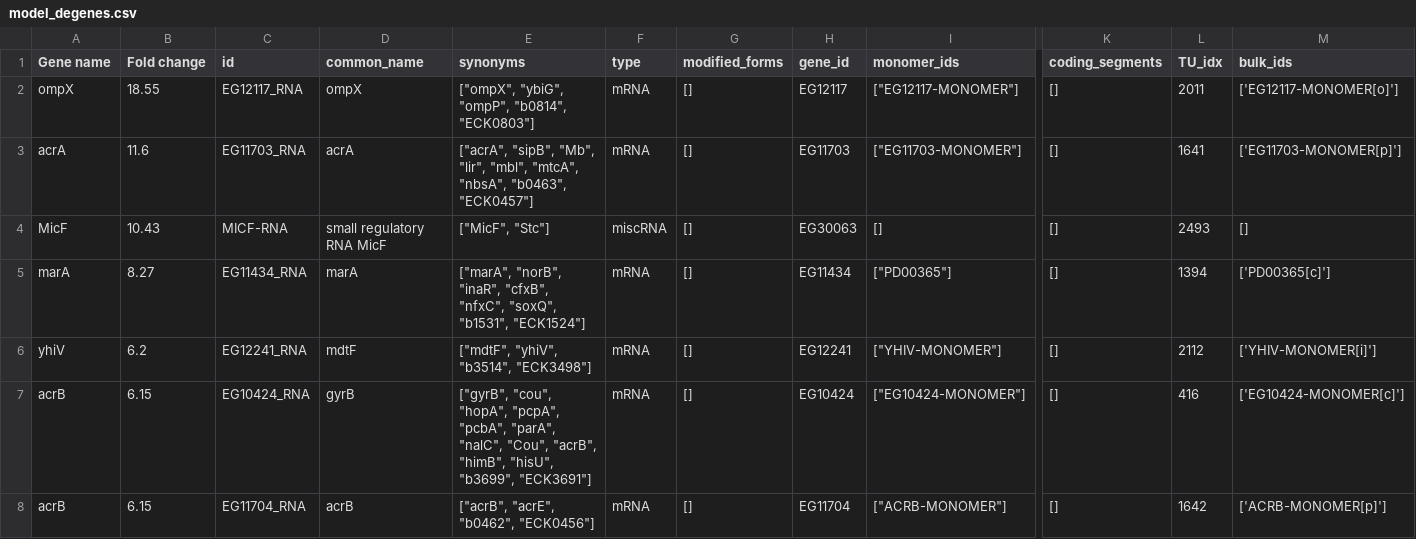
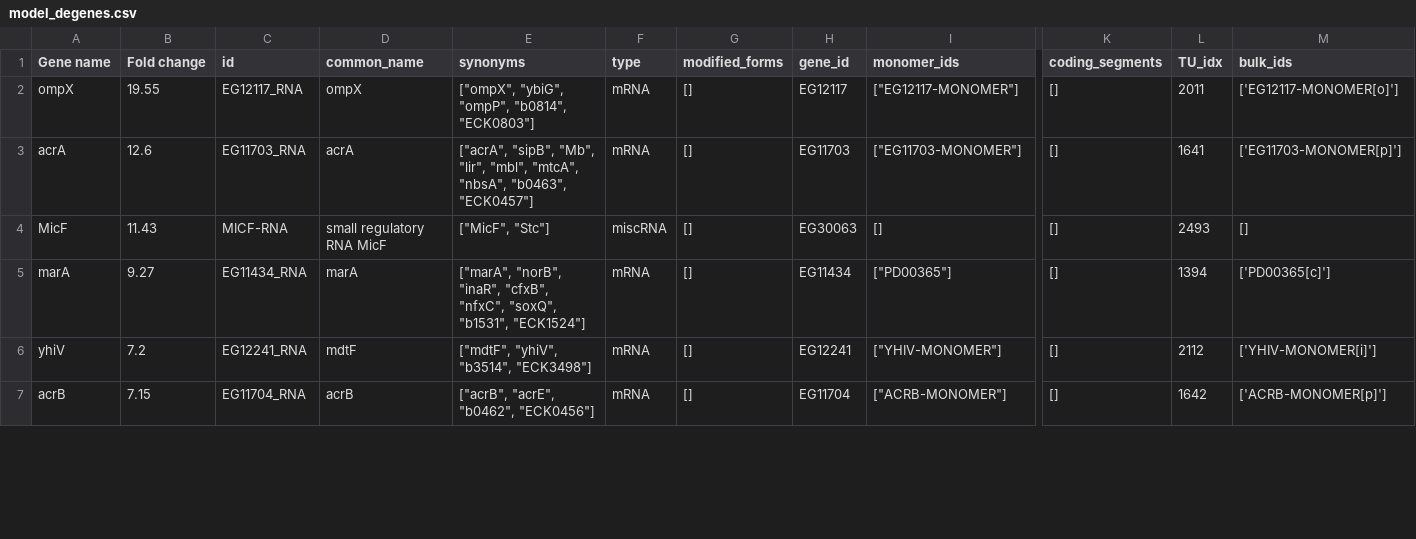
Before and after one commit to thalassemia/vEcoli, a CSV file: ecoli/experiments/marA_binding/model_degenes.csv, drawn as a sheet; only a part is shown, gaps mark what is left out; removed rows and columns are numbered as before the commit, all else as after; rows hold the shown columns only; the diff covers the shown part only; the diff names each change by its address in the sheet, - before the commit and + after, or states it on an @@ line.

```diff
--- a/ecoli/experiments/marA_binding/model_degenes.csv
+++ b/ecoli/experiments/marA_binding/model_degenes.csv
-B2 (Fold change): 18.55
+B2 (Fold change): 19.55
-B3 (Fold change): 11.6
+B3 (Fold change): 12.6
-B4 (Fold change): 10.43
+B4 (Fold change): 11.43
-B5 (Fold change): 8.27
+B5 (Fold change): 9.27
-B6 (Fold change): 6.2
+B6 (Fold change): 7.2
-row 7: acrB | 6.15 | EG10424_RNA | gyrB | ["gyrB", "cou", "hopA", "pcpA", "pcbA", "parA", "nalC", "Cou", "acrB", "himB", "hisU", "b3699", "ECK3691"] | mRNA | [] | EG10424 | ["EG10424-MONOMER"] | [] | 416 | ['EG10424-MONOMER[c]']
-B7 (Fold change): 6.15
+B7 (Fold change): 7.15
```
Also changed, not shown: 18 edited cells elsewhere in this file, 18 other files.
